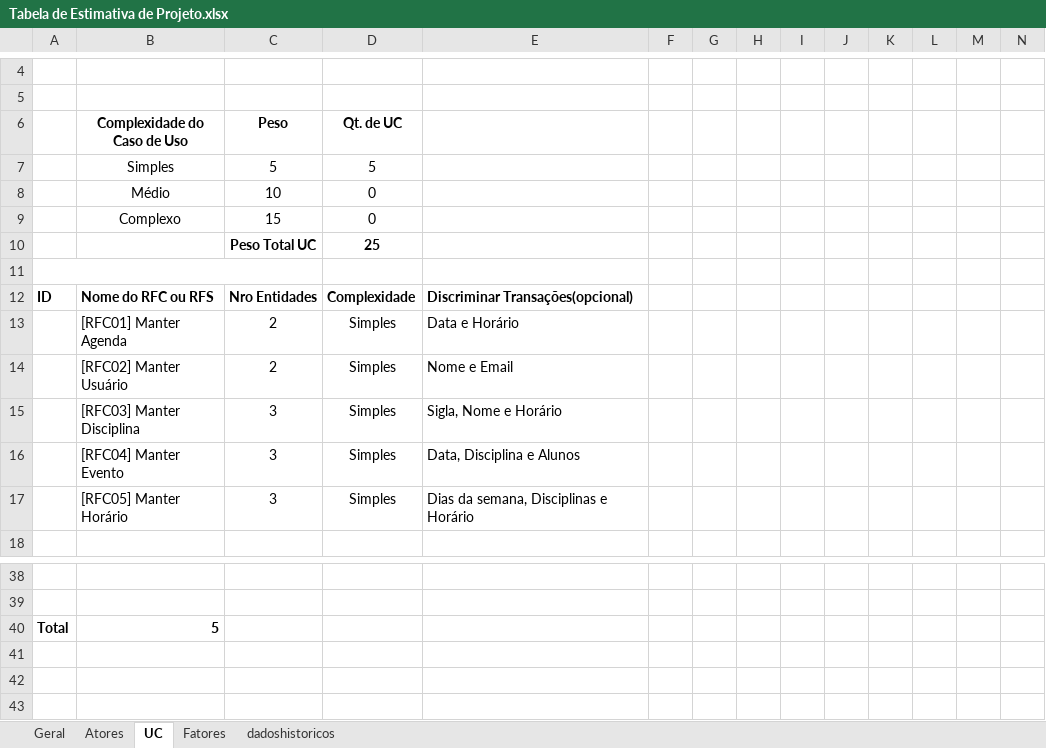
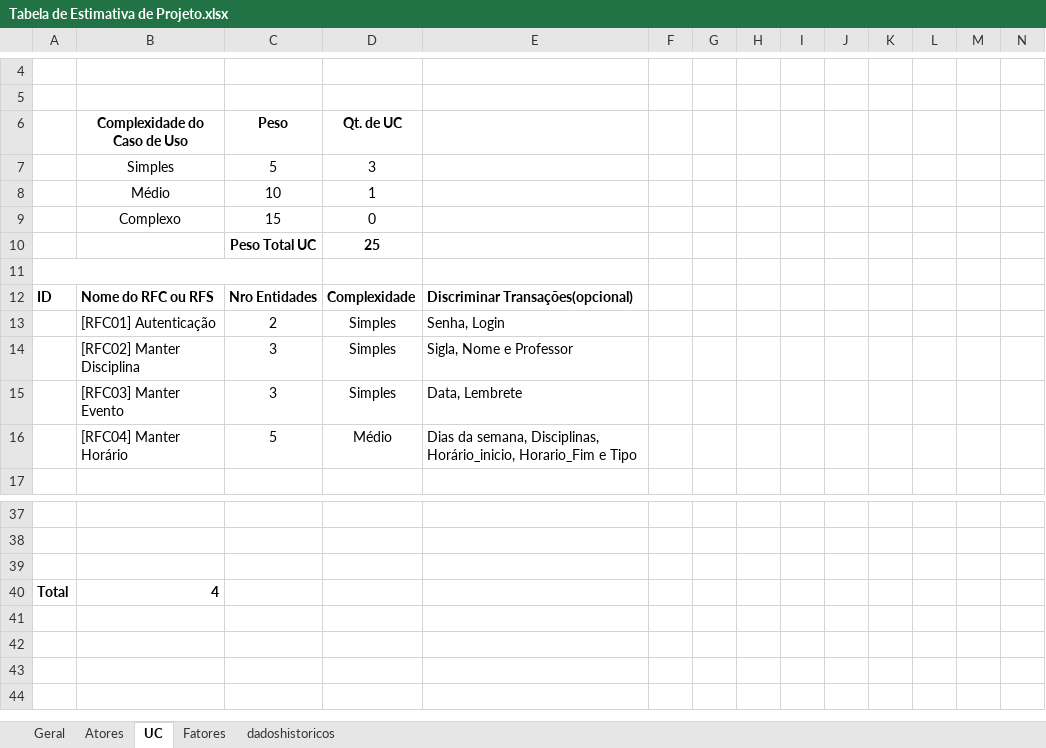
Before and after one commit to AnaPaulaSilva/TrabalhoGerenciaProje, an Excel workbook: Tabela de Estimativa de Projeto.xlsx, sheet UC, drawn as a sheet; only a part is shown, gaps mark what is left out; the shorter side is filled out with more unchanged rows; values as stored, in another font and other column widths than the file's, no borders; removed rows and columns are numbered as before the commit, all else as after; the diff names each change by its address in the sheet, - before the commit and + after, or states it on an @@ line.

```diff
--- a/Tabela de Estimativa de Projeto.xlsx (sheet UC)
+++ b/Tabela de Estimativa de Projeto.xlsx (sheet UC)
-D7 (Qt. de UC): 5
+D7 (Qt. de UC): 3
-D8 (Qt. de UC): 0
+D8 (Qt. de UC): 1
-row 13:  | [RFC01] Manter Agenda | 2 | Simples | Data e Horário
-B13 (Complexidade do Caso de Uso): [RFC02] Manter Usuário
+B13 (Complexidade do Caso de Uso): [RFC01] Autenticação
-E13: Nome e Email
+E13: Senha, Login
-B14 (Complexidade do Caso de Uso): [RFC03] Manter Disciplina
+B14 (Complexidade do Caso de Uso): [RFC02] Manter Disciplina
-E14: Sigla, Nome e Horário
+E14: Sigla, Nome e Professor
-B15 (Complexidade do Caso de Uso): [RFC04] Manter Evento
+B15 (Complexidade do Caso de Uso): [RFC03] Manter Evento
-E15: Data, Disciplina e Alunos
+E15: Data, Lembrete
-row 17:  | [RFC05] Manter Horário | 3 | Simples | Dias da semana, Disciplinas e Horário
+row 16:  | [RFC04] Manter Horário | 5 | Médio | Dias da semana, Disciplinas, Horário_inicio, Horario_Fim e Tipo
+row 39: (empty)
-B40 (Complexidade do Caso de Uso): 5
+B40 (Complexidade do Caso de Uso): 4
```
Also changed, not shown: 1 other file.
